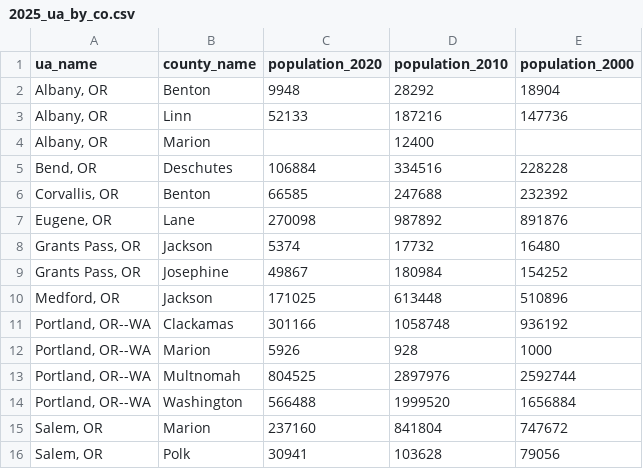
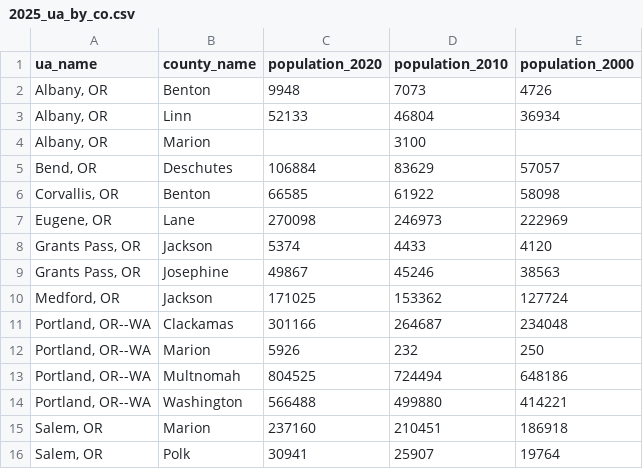
Before and after one commit to amsutton/oregon_mpo_ua_estimates_2025, a CSV file: results/clean/2025_ua_by_co.csv, drawn as a sheet.

```diff
--- a/results/clean/2025_ua_by_co.csv
+++ b/results/clean/2025_ua_by_co.csv
@@ -1,16 +1,16 @@
 ua_name,county_name,population_2020,population_2010,population_2000
-"Albany, OR",Benton,9948,28292,18904
-"Albany, OR",Linn,52133,187216,147736
-"Albany, OR",Marion,,12400,
-"Bend, OR",Deschutes,106884,334516,228228
-"Corvallis, OR",Benton,66585,247688,232392
-"Eugene, OR",Lane,270098,987892,891876
-"Grants Pass, OR",Jackson,5374,17732,16480
-"Grants Pass, OR",Josephine,49867,180984,154252
-"Medford, OR",Jackson,171025,613448,510896
-"Portland, OR--WA",Clackamas,301166,1058748,936192
-"Portland, OR--WA",Marion,5926,928,1000
-"Portland, OR--WA",Multnomah,804525,2897976,2592744
-"Portland, OR--WA",Washington,566488,1999520,1656884
-"Salem, OR",Marion,237160,841804,747672
-"Salem, OR",Polk,30941,103628,79056
+"Albany, OR",Benton,9948,7073,4726
+"Albany, OR",Linn,52133,46804,36934
+"Albany, OR",Marion,,3100,
+"Bend, OR",Deschutes,106884,83629,57057
+"Corvallis, OR",Benton,66585,61922,58098
+"Eugene, OR",Lane,270098,246973,222969
+"Grants Pass, OR",Jackson,5374,4433,4120
+"Grants Pass, OR",Josephine,49867,45246,38563
+"Medford, OR",Jackson,171025,153362,127724
+"Portland, OR--WA",Clackamas,301166,264687,234048
+"Portland, OR--WA",Marion,5926,232,250
+"Portland, OR--WA",Multnomah,804525,724494,648186
+"Portland, OR--WA",Washington,566488,499880,414221
+"Salem, OR",Marion,237160,210451,186918
+"Salem, OR",Polk,30941,25907,19764
```
Also changed, not shown: results/clean/2025_mpo_by_co.csv, results/clean/2025_mpo_totals.csv, 5 other files.
